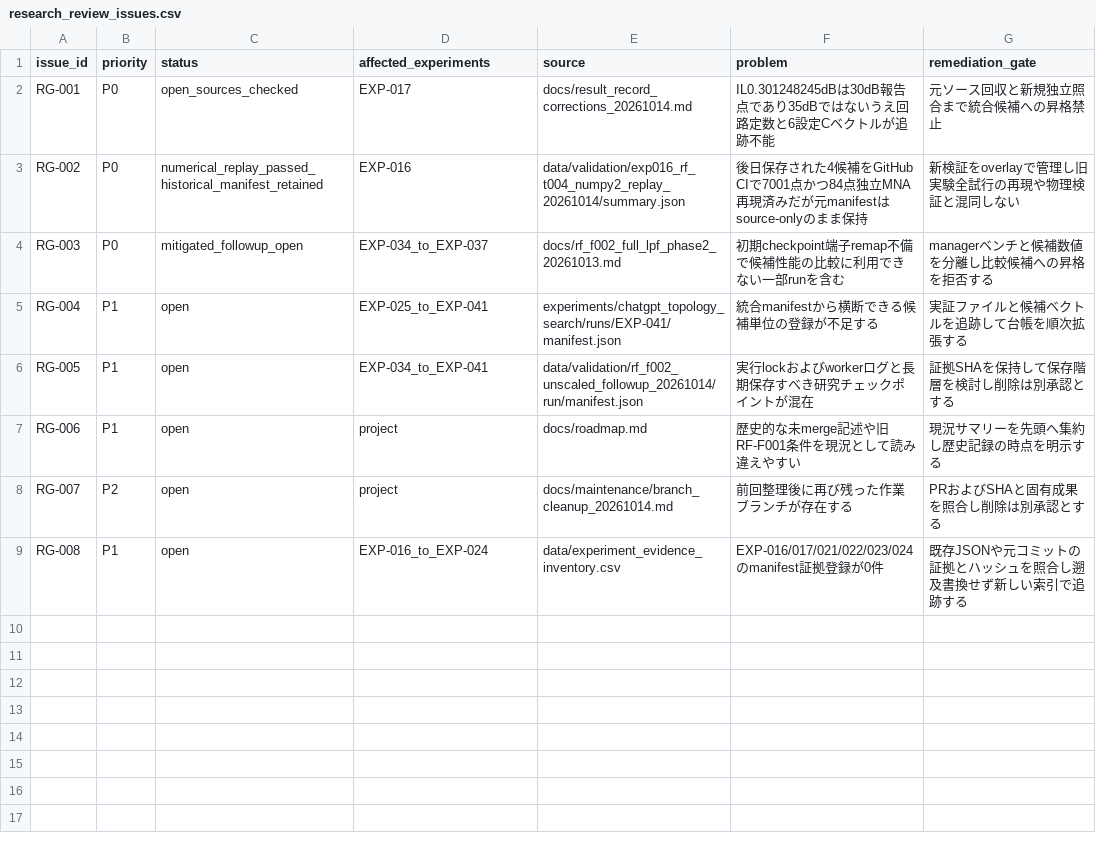
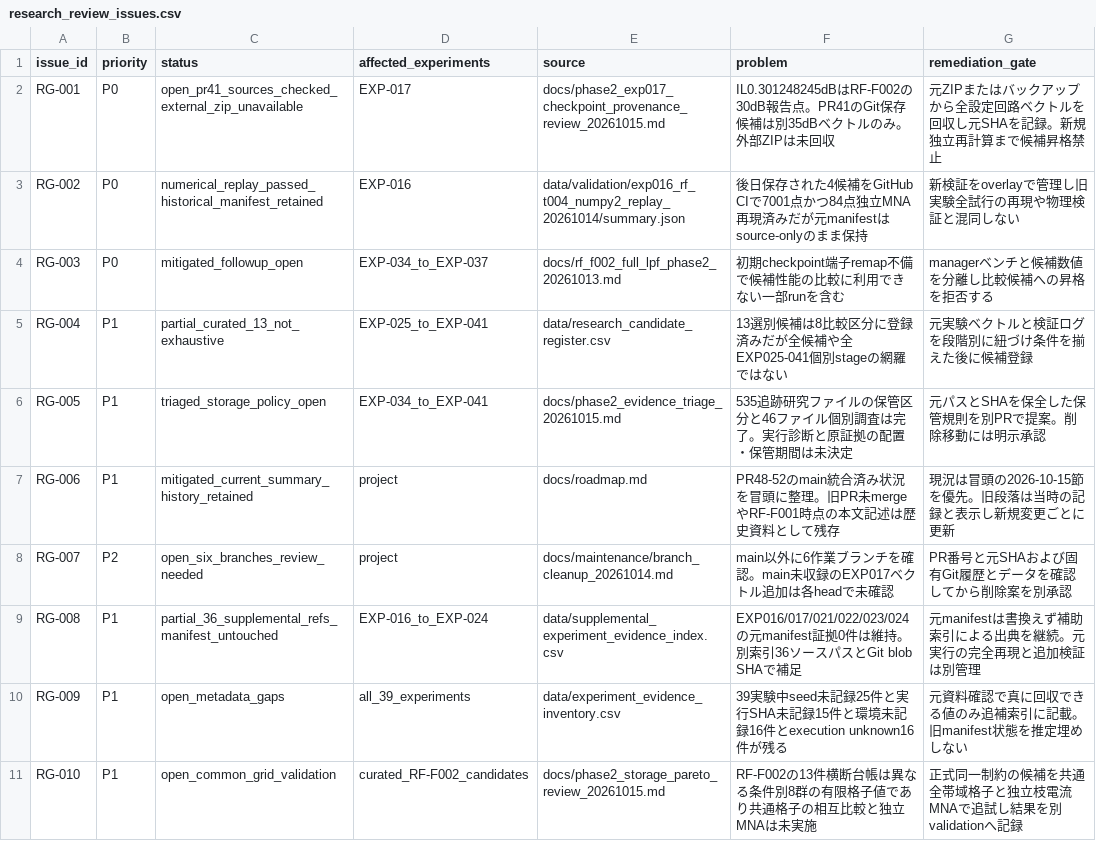
Before and after one commit to MasayaTakagi/reconfigurable-rf-lpf-research, a CSV file: data/research_review_issues.csv, drawn as a sheet.

Commit message:
Reconcile unresolved issue gates with EXP-017 history, PR #52 evidence and current Phase 2 roadmap

```diff
--- a/data/research_review_issues.csv
+++ b/data/research_review_issues.csv
@@ -1,9 +1,11 @@
 issue_id,priority,status,affected_experiments,source,problem,remediation_gate
-RG-001,P0,open_sources_checked,EXP-017,docs/result_record_corrections_20261014.md,IL0.301248245dBは30dB報告点であり35dBではないうえ回路定数と6設定Cベクトルが追跡不能,元ソース回収と新規独立照合まで統合候補への昇格禁止
+RG-001,P0,open_pr41_sources_checked_external_zip_unavailable,EXP-017,docs/phase2_exp017_checkpoint_provenance_review_20261015.md,IL0.301248245dBはRF-F002の30dB報告点。PR41のGit保存候補は別35dBベクトルのみ。外部ZIPは未回収,元ZIPまたはバックアップから全設定回路ベクトルを回収し元SHAを記録。新規独立再計算まで候補昇格禁止
 RG-002,P0,numerical_replay_passed_historical_manifest_retained,EXP-016,data/validation/exp016_rf_t004_numpy2_replay_20261014/summary.json,後日保存された4候補をGitHub CIで7001点かつ84点独立MNA再現済みだが元manifestはsource-onlyのまま保持,新検証をoverlayで管理し旧実験全試行の再現や物理検証と混同しない
 RG-003,P0,mitigated_followup_open,EXP-034_to_EXP-037,docs/rf_f002_full_lpf_phase2_20261013.md,初期checkpoint端子remap不備で候補性能の比較に利用できない一部runを含む,managerベンチと候補数値を分離し比較候補への昇格を拒否する
-RG-004,P1,open,EXP-025_to_EXP-041,experiments/chatgpt_topology_search/runs/EXP-041/manifest.json,統合manifestから横断できる候補単位の登録が不足する,実証ファイルと候補ベクトルを追跡して台帳を順次拡張する
-RG-005,P1,open,EXP-034_to_EXP-041,data/validation/rf_f002_unscaled_followup_20261014/run/manifest.json,実行lockおよびworkerログと長期保存すべき研究チェックポイントが混在,証拠SHAを保持して保存階層を検討し削除は別承認とする
-RG-006,P1,open,project,docs/roadmap.md,歴史的な未merge記述や旧RF-F001条件を現況として読み違えやすい,現況サマリーを先頭へ集約し歴史記録の時点を明示する
-RG-007,P2,open,project,docs/maintenance/branch_cleanup_20261014.md,前回整理後に再び残った作業ブランチが存在する,PRおよびSHAと固有成果を照合し削除は別承認とする
-RG-008,P1,open,EXP-016_to_EXP-024,data/experiment_evidence_inventory.csv,EXP-016/017/021/022/023/024のmanifest証拠登録が0件,既存JSONや元コミットの証拠とハッシュを照合し遡及書換せず新しい索引で追跡する
+RG-004,P1,partial_curated_13_not_exhaustive,EXP-025_to_EXP-041,data/research_candidate_register.csv,13選別候補は8比較区分に登録済みだが全候補や全EXP025-041個別stageの網羅ではない,元実験ベクトルと検証ログを段階別に紐づけ条件を揃えた後に候補登録
+RG-005,P1,triaged_storage_policy_open,EXP-034_to_EXP-041,docs/phase2_evidence_triage_20261015.md,535追跡研究ファイルの保管区分と46ファイル個別調査は完了。実行診断と原証拠の配置・保管期間は未決定,元パスとSHAを保全した保管規則を別PRで提案。削除移動には明示承認
+RG-006,P1,mitigated_current_summary_history_retained,project,docs/roadmap.md,PR48-52のmain統合済み状況を冒頭に整理。旧PR未mergeやRF-F001時点の本文記述は歴史資料として残存,現況は冒頭の2026-10-15節を優先。旧段落は当時の記録と表示し新規変更ごとに更新
+RG-007,P2,open_six_branches_review_needed,project,docs/maintenance/branch_cleanup_20261014.md,main以外に6作業ブランチを確認。main未収録のEXP017ベクトル追加は各headで未確認,PR番号と元SHAおよび固有Git履歴とデータを確認してから削除案を別承認
+RG-008,P1,partial_36_supplemental_refs_manifest_untouched,EXP-016_to_EXP-024,data/supplemental_experiment_evidence_index.csv,EXP016/017/021/022/023/024の元manifest証拠0件は維持。別索引36ソースパスとGit blob SHAで補足,元manifestは書換えず補助索引による出典を継続。元実行の完全再現と追加検証は別管理
+RG-009,P1,open_metadata_gaps,all_39_experiments,data/experiment_evidence_inventory.csv,39実験中seed未記録25件と実行SHA未記録15件と環境未記録16件とexecution unknown16件が残る,元資料確認で真に回収できる値のみ追補索引に記載。旧manifest状態を推定埋めしない
+RG-010,P1,open_common_grid_validation,curated_RF-F002_candidates,docs/phase2_storage_pareto_review_20261015.md,RF-F002の13件横断台帳は異なる条件別8群の有限格子値であり共通格子の相互比較と独立MNAは未実施,正式同一制約の候補を共通全帯域格子と独立枝電流MNAで追試し結果を別validationへ記録
```
